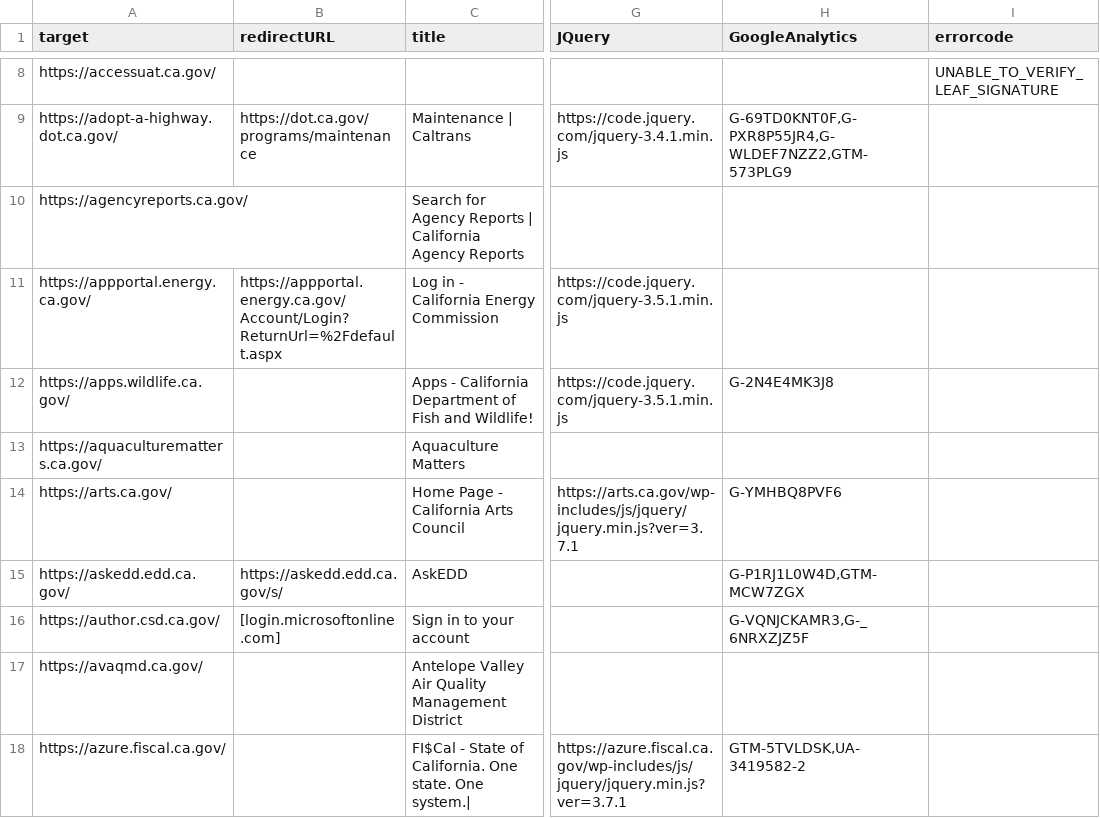
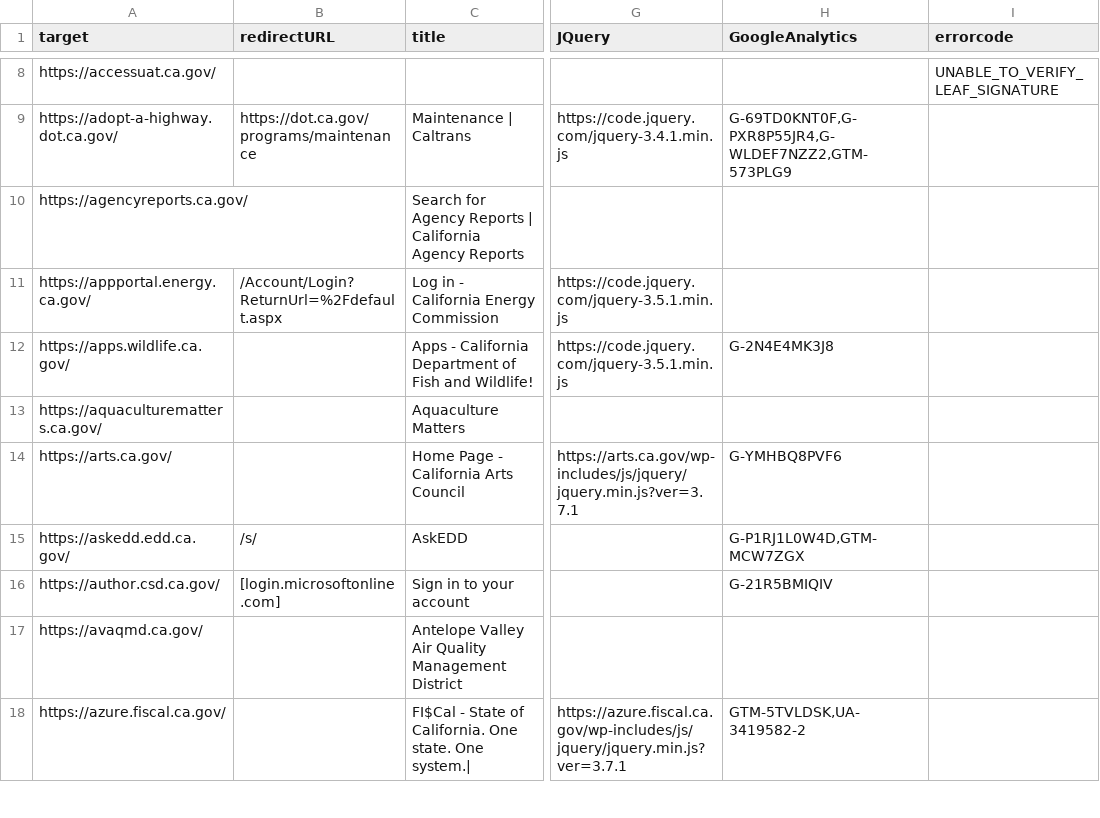
Before and after one commit to carterm/scan-url, a CSV file: publish/data.csv, drawn as a sheet; only a part is shown, gaps mark what is left out; the diff covers the shown part only; the diff names each change by its address in the sheet, - before the commit and + after, or states it on an @@ line.

```diff
--- a/publish/data.csv
+++ b/publish/data.csv
-B11 (redirectURL): https://appportal.energy.ca.gov/Account/Login?ReturnUrl=%2Fdefault.aspx
+B11 (redirectURL): /Account/Login?ReturnUrl=%2Fdefault.aspx
-B15 (redirectURL): https://askedd.edd.ca.gov/s/
+B15 (redirectURL): /s/
-H16 (GoogleAnalytics): G-VQNJCKAMR3,G-_6NRXZJZ5F
+H16 (GoogleAnalytics): G-21R5BMIQIV
```
Also changed, not shown: 1 added row, 3 removed rows and 81 edited cells elsewhere in this file, 2 other files.
